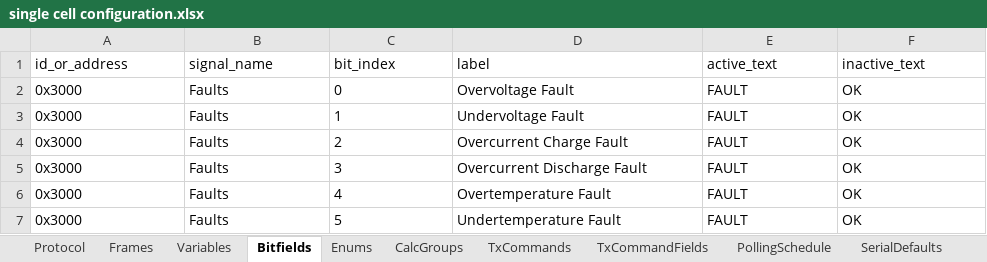
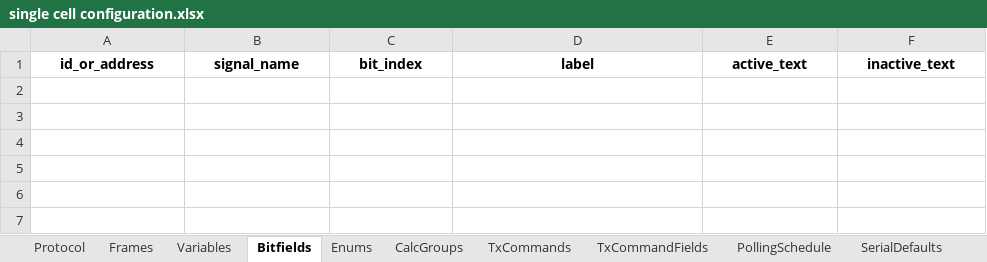
Before and after one commit to P-Shreyas543/Bytehound, an Excel workbook: single cell configuration.xlsx, sheet Bitfields, drawn as a sheet; values as stored, in another font and other column widths than the file's, no borders; the diff names each change by its address in the sheet, - before the commit and + after, or states it on an @@ line.

```diff
--- a/single cell configuration.xlsx (sheet Bitfields)
+++ b/single cell configuration.xlsx (sheet Bitfields)
@@ A1:F1 bold: off → on, alignment: left → center @@
-row 2: 0x3000 | Faults | 0 | Overvoltage Fault | FAULT | OK
-row 3: 0x3000 | Faults | 1 | Undervoltage Fault | FAULT | OK
-row 4: 0x3000 | Faults | 2 | Overcurrent Charge Fault | FAULT | OK
-row 5: 0x3000 | Faults | 3 | Overcurrent Discharge Fault | FAULT | OK
-row 6: 0x3000 | Faults | 4 | Overtemperature Fault | FAULT | OK
-row 7: 0x3000 | Faults | 5 | Undertemperature Fault | FAULT | OK
```
Also changed, not shown: sheet TxCommandFields, sheet Variables, sheet Frames, sheet Protocol, sheet TxCommands, 46 other files.
